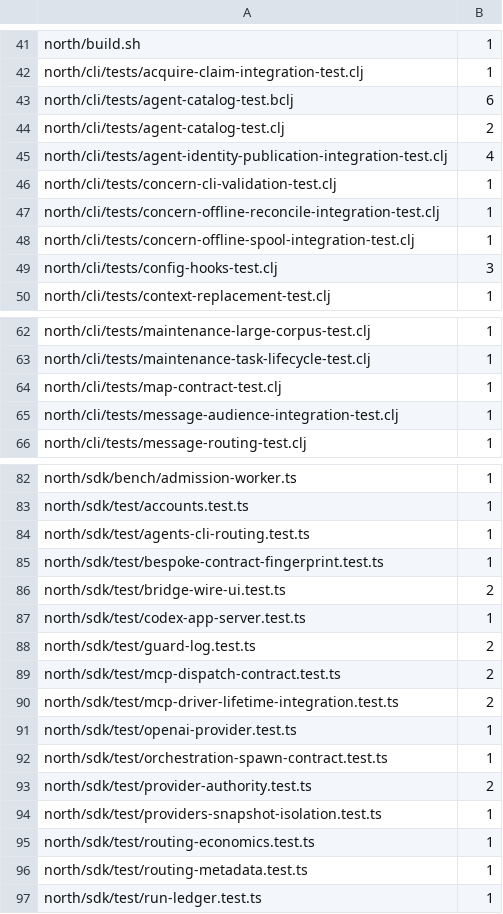
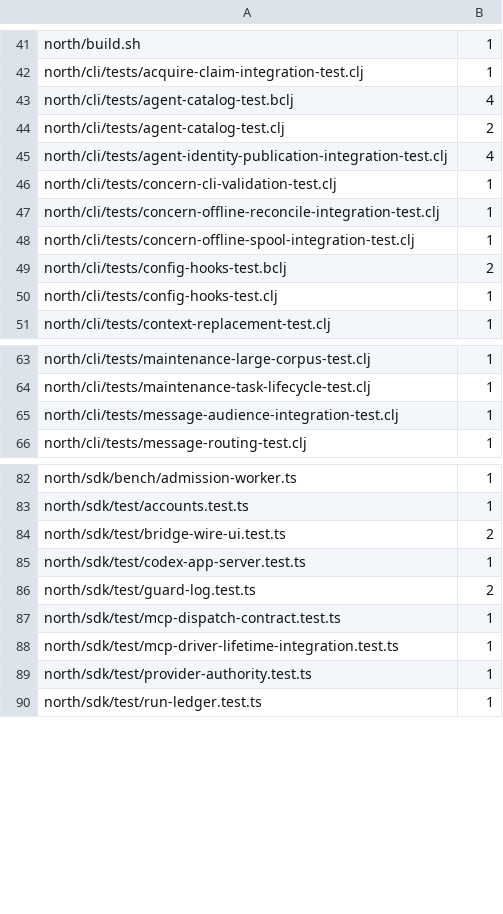
Before and after one commit to tompassarelli/firn, a TSV file: config/hardcoded-repo-paths.tsv, drawn as a sheet; only a part is shown, gaps mark what is left out.

```diff
--- a/config/hardcoded-repo-paths.tsv
+++ b/config/hardcoded-repo-paths.tsv
@@ -42,3 +42,3 @@ north/build.sh	1
 north/cli/tests/acquire-claim-integration-test.clj	1
-north/cli/tests/agent-catalog-test.bclj	6
+north/cli/tests/agent-catalog-test.bclj	4
 north/cli/tests/agent-catalog-test.clj	2
@@ -48,3 +48,4 @@ north/cli/tests/concern-offline-reconcile-integration-test.clj	1
 north/cli/tests/concern-offline-spool-integration-test.clj	1
-north/cli/tests/config-hooks-test.clj	3
+north/cli/tests/config-hooks-test.bclj	2
+north/cli/tests/config-hooks-test.clj	1
 north/cli/tests/context-replacement-test.clj	1
@@ -63,3 +64,2 @@ north/cli/tests/maintenance-large-corpus-test.clj	1
 north/cli/tests/maintenance-task-lifecycle-test.clj	1
-north/cli/tests/map-contract-test.clj	1
 north/cli/tests/message-audience-integration-test.clj	1
@@ -83,4 +83,2 @@ north/sdk/bench/admission-worker.ts	1
 north/sdk/test/accounts.test.ts	1
-north/sdk/test/agents-cli-routing.test.ts	1
-north/sdk/test/bespoke-contract-fingerprint.test.ts	1
 north/sdk/test/bridge-wire-ui.test.ts	2
@@ -88,10 +86,5 @@ north/sdk/test/codex-app-server.test.ts	1
 north/sdk/test/guard-log.test.ts	2
-north/sdk/test/mcp-dispatch-contract.test.ts	2
-north/sdk/test/mcp-driver-lifetime-integration.test.ts	2
-north/sdk/test/openai-provider.test.ts	1
-north/sdk/test/orchestration-spawn-contract.test.ts	1
-north/sdk/test/provider-authority.test.ts	2
-north/sdk/test/providers-snapshot-isolation.test.ts	1
-north/sdk/test/routing-economics.test.ts	1
-north/sdk/test/routing-metadata.test.ts	1
+north/sdk/test/mcp-dispatch-contract.test.ts	1
+north/sdk/test/mcp-driver-lifetime-integration.test.ts	1
+north/sdk/test/provider-authority.test.ts	1
 north/sdk/test/run-ledger.test.ts	1
```
Also changed, not shown: 6 other files.
